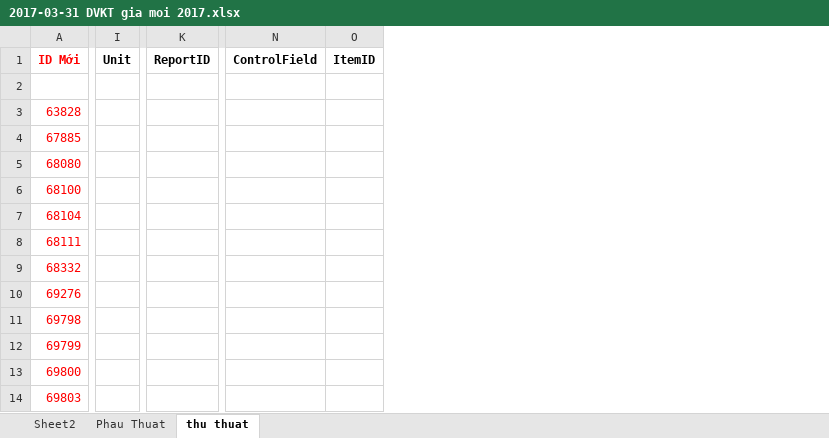
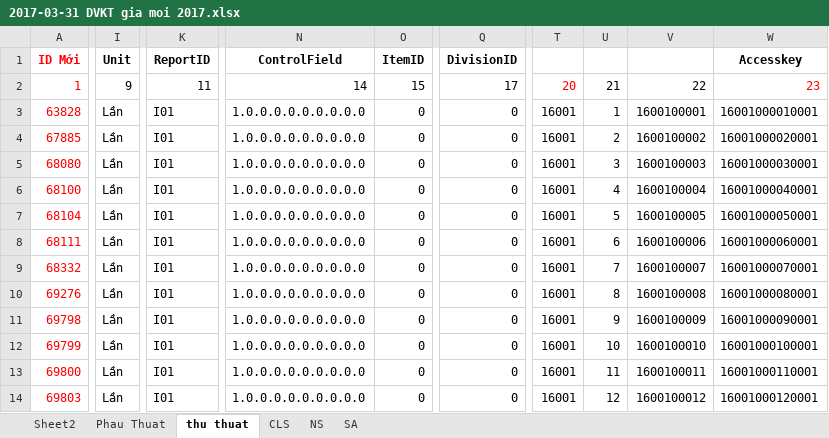
Before and after one commit to ahhact90/UpdateDMKT, an Excel workbook: Danh muc update nam 2017/Sep Nhan Gui/2017-03-31 DVKT gia moi 2017.xlsx, sheet thu thuat, drawn as a sheet; only a part is shown, gaps mark what is left out; values as stored, in another font and other column widths than the file's, no borders; removed rows and columns are numbered as before the commit, all else as after; rows hold the shown columns only; the diff covers the shown part only; the diff names each change by its address in the sheet, - before the commit and + after, or states it on an @@ line.

```diff
--- a/Danh muc update nam 2017/Sep Nhan Gui/2017-03-31 DVKT gia moi 2017.xlsx (sheet thu thuat)
+++ b/Danh muc update nam 2017/Sep Nhan Gui/2017-03-31 DVKT gia moi 2017.xlsx (sheet thu thuat)
+sheet tab: CLS
+sheet tab: NS
+sheet tab: SA
-column I, row 1: Unit
+column I, rows 1-14: Unit | 9 | Lần | Lần | Lần | Lần | Lần | Lần | Lần | Lần | Lần | Lần | Lần | Lần
-column K, row 1: ReportID
+column K, rows 1-14: ReportID | 11 | I01 | I01 | I01 | I01 | I01 | I01 | I01 | I01 | I01 | I01 | I01 | I01
-column N, row 1: ControlField
-column O, row 1: ItemID
+column N, rows 1-14: ControlField | 14 | 1.0.0.0.0.0.0.0.0.0 | 1.0.0.0.0.0.0.0.0.0 | 1.0.0.0.0.0.0.0.0.0 | 1.0.0.0.0.0.0.0.0.0 | 1.0.0.0.0.0.0.0.0.0 | 1.0.0.0.0.0.0.0.0.0 | 1.0.0.0.0.0.0.0.0.0 | 1.0.0.0.0.0.0.0.0.0 | 1.0.0.0.0.0.0.0.0.0 | 1.0.0.0.0.0.0.0.0.0 | 1.0.0.0.0.0.0.0.0.0 | 1.0.0.0.0.0.0.0.0.0
+column O, rows 1-14: ItemID | 15 | 0 | 0 | 0 | 0 | 0 | 0 | 0 | 0 | 0 | 0 | 0 | 0
+column Q, rows 1-14: DivisionID | 17 | 0 | 0 | 0 | 0 | 0 | 0 | 0 | 0 | 0 | 0 | 0 | 0
+column T, rows 2-14: 20 | 16001 | 16001 | 16001 | 16001 | 16001 | 16001 | 16001 | 16001 | 16001 | 16001 | 16001 | 16001
+column U, rows 2-14: 21 | 1 | 2 | 3 | 4 | 5 | 6 | 7 | 8 | 9 | 10 | 11 | 12
+column V, rows 2-14: 22 | 1600100001 | 1600100002 | 1600100003 | 1600100004 | 1600100005 | 1600100006 | 1600100007 | 1600100008 | 1600100009 | 1600100010 | 1600100011 | 1600100012
+column W, rows 1-14: Accesskey | 23 | 16001000010001 | 16001000020001 | 16001000030001 | 16001000040001 | 16001000050001 | 16001000060001 | 16001000070001 | 16001000080001 | 16001000090001 | 16001000100001 | 16001000110001 | 16001000120001
-row 2: (empty)
+row 2: 1 | 9 | 11 | 14 | 15 | 17 | 20 | 21 | 22 | 23
```
Also changed, not shown: 23 added columns, 4 removed columns and 1 edited cell elsewhere in this sheet, sheet Sheet2, sheet Phau Thuat.
